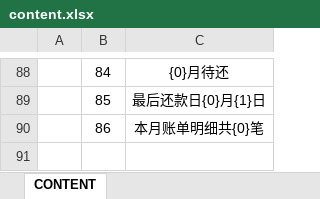
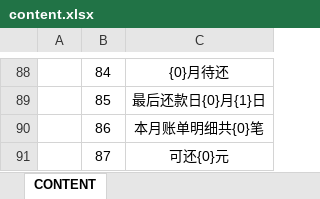
Before and after one commit to Ymiku/WeChatSimulator, an Excel workbook: DataConfig/Excel/content.xlsx, sheet CONTENT, drawn as a sheet; only a part is shown, gaps mark what is left out; values as stored, in another font and other column widths than the file's, no borders; the diff names each change by its address in the sheet, - before the commit and + after, or states it on an @@ line.

```diff
--- a/DataConfig/Excel/content.xlsx (sheet CONTENT)
+++ b/DataConfig/Excel/content.xlsx (sheet CONTENT)
+row 91:  | 87 | 可还{0}元
```
Also changed, not shown: 4 other files.
